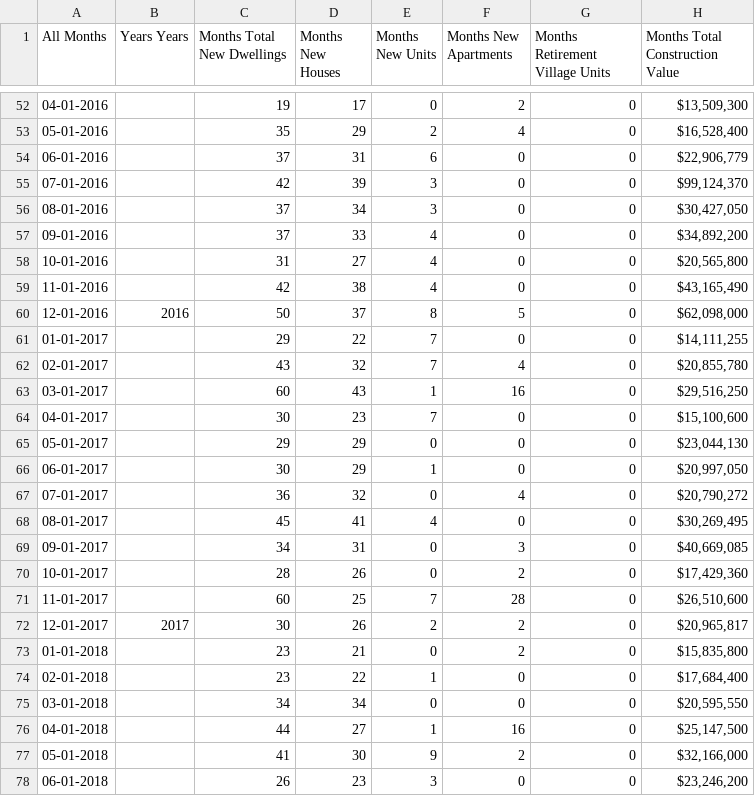
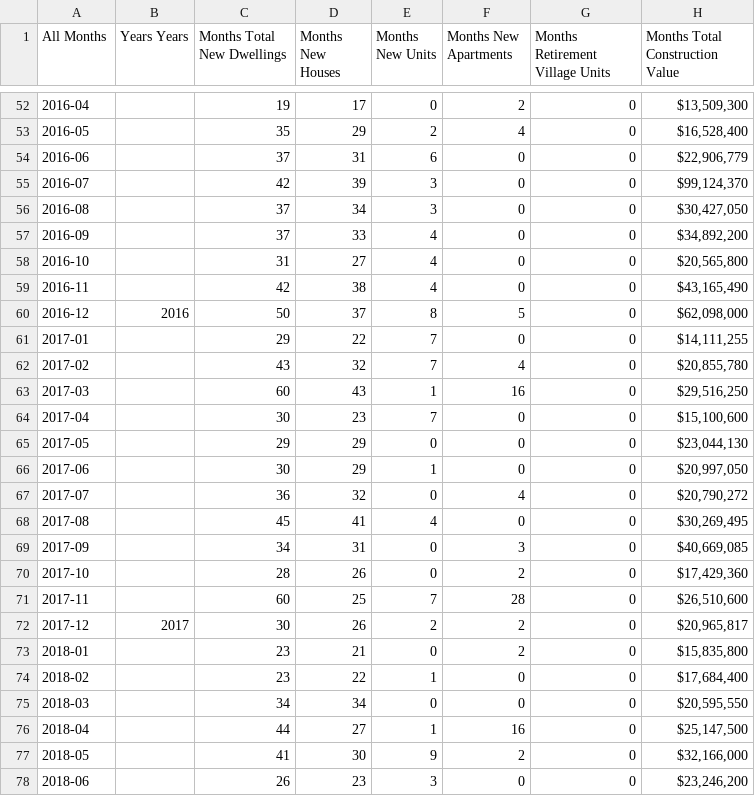
Before and after one commit to nathanstockerDCC/PlotlyGraphs, a CSV file: data/CitywideBCdataMonthly.csv, drawn as a sheet; only a part is shown, gaps mark what is left out; the diff covers the shown part only; the diff names each change by its address in the sheet, - before the commit and + after, or states it on an @@ line.

```diff
--- a/data/CitywideBCdataMonthly.csv
+++ b/data/CitywideBCdataMonthly.csv
-A52 (All Months): 04-01-2016
+A52 (All Months): 2016-04
-A53 (All Months): 05-01-2016
+A53 (All Months): 2016-05
-A54 (All Months): 06-01-2016
+A54 (All Months): 2016-06
-A55 (All Months): 07-01-2016
+A55 (All Months): 2016-07
-A56 (All Months): 08-01-2016
+A56 (All Months): 2016-08
-A57 (All Months): 09-01-2016
+A57 (All Months): 2016-09
-A58 (All Months): 10-01-2016
+A58 (All Months): 2016-10
-A59 (All Months): 11-01-2016
+A59 (All Months): 2016-11
-A60 (All Months): 12-01-2016
+A60 (All Months): 2016-12
-A61 (All Months): 01-01-2017
+A61 (All Months): 2017-01
-A62 (All Months): 02-01-2017
+A62 (All Months): 2017-02
-A63 (All Months): 03-01-2017
+A63 (All Months): 2017-03
-A64 (All Months): 04-01-2017
+A64 (All Months): 2017-04
-A65 (All Months): 05-01-2017
+A65 (All Months): 2017-05
-A66 (All Months): 06-01-2017
+A66 (All Months): 2017-06
-A67 (All Months): 07-01-2017
+A67 (All Months): 2017-07
-A68 (All Months): 08-01-2017
+A68 (All Months): 2017-08
-A69 (All Months): 09-01-2017
+A69 (All Months): 2017-09
-A70 (All Months): 10-01-2017
+A70 (All Months): 2017-10
-A71 (All Months): 11-01-2017
+A71 (All Months): 2017-11
-A72 (All Months): 12-01-2017
+A72 (All Months): 2017-12
-A73 (All Months): 01-01-2018
+A73 (All Months): 2018-01
-A74 (All Months): 02-01-2018
+A74 (All Months): 2018-02
-A75 (All Months): 03-01-2018
+A75 (All Months): 2018-03
-A76 (All Months): 04-01-2018
+A76 (All Months): 2018-04
-A77 (All Months): 05-01-2018
+A77 (All Months): 2018-05
-A78 (All Months): 06-01-2018
+A78 (All Months): 2018-06
```
Also changed, not shown: 57 edited cells elsewhere in this file.
